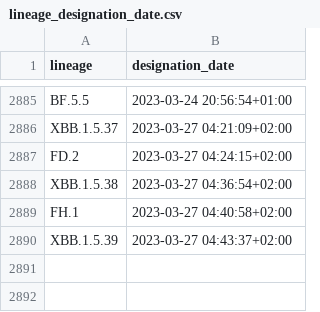
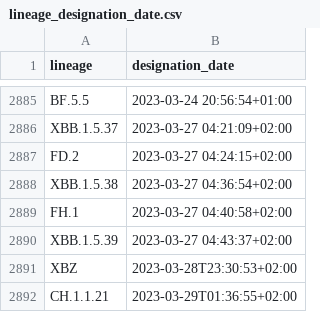
Before and after one commit to corneliusroemer/pango-designation-dates, a CSV file: data/lineage_designation_date.csv, drawn as a sheet; only a part is shown, gaps mark what is left out.

```diff
--- a/data/lineage_designation_date.csv
+++ b/data/lineage_designation_date.csv
@@ -2890 +2890,3 @@ FH.1,2023-03-27 04:40:58+02:00
 XBB.1.5.39,2023-03-27 04:43:37+02:00
+XBZ,2023-03-28T23:30:53+02:00
+CH.1.1.21,2023-03-29T01:36:55+02:00
```
Also changed, not shown: 1 other file.
